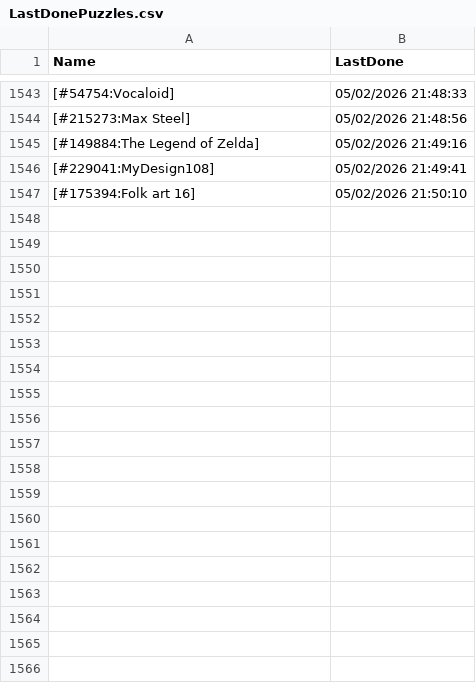
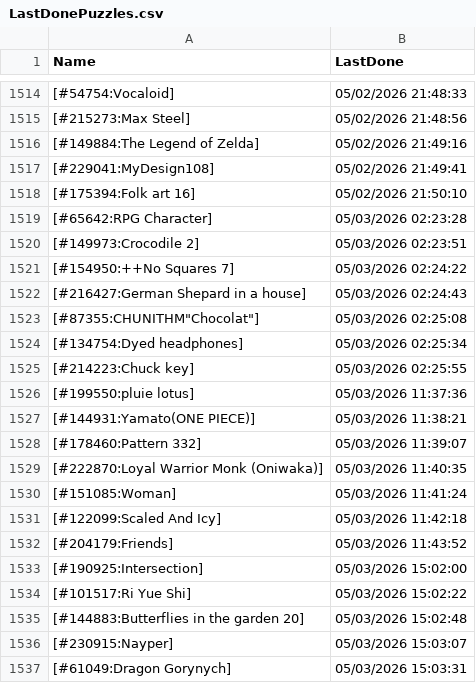
Before and after one commit to pifopi/BestNonogram, a CSV file: config/LastDonePuzzles.csv, drawn as a sheet; only a part is shown, gaps mark what is left out; the diff covers the shown part only; the diff names each change by its address in the sheet, - before the commit and + after, or states it on an @@ line.

Commit message:
Add new completed puzzles to LastDonePuzzles.csv

```diff
--- a/config/LastDonePuzzles.csv
+++ b/config/LastDonePuzzles.csv
+row 1519: [#65642:RPG Character] | 05/03/2026 02:23:28
+row 1520: [#149973:Crocodile 2] | 05/03/2026 02:23:51
+row 1521: [#154950:++No Squares 7] | 05/03/2026 02:24:22
+row 1522: [#216427:German Shepard in a house] | 05/03/2026 02:24:43
+row 1523: [#87355:CHUNITHM"Chocolat"] | 05/03/2026 02:25:08
+row 1524: [#134754:Dyed headphones] | 05/03/2026 02:25:34
+row 1525: [#214223:Chuck key] | 05/03/2026 02:25:55
+row 1526: [#199550:pluie lotus] | 05/03/2026 11:37:36
+row 1527: [#144931:Yamato(ONE PIECE)] | 05/03/2026 11:38:21
+row 1528: [#178460:Pattern 332] | 05/03/2026 11:39:07
+row 1529: [#222870:Loyal Warrior Monk (Oniwaka)] | 05/03/2026 11:40:35
+row 1530: [#151085:Woman] | 05/03/2026 11:41:24
+row 1531: [#122099:Scaled And Icy] | 05/03/2026 11:42:18
+row 1532: [#204179:Friends] | 05/03/2026 11:43:52
+row 1533: [#190925:Intersection] | 05/03/2026 15:02:00
+row 1534: [#101517:Ri Yue Shi] | 05/03/2026 15:02:22
+row 1535: [#144883:Butterflies in the garden 20] | 05/03/2026 15:02:48
+row 1536: [#230915:Nayper] | 05/03/2026 15:03:07
+row 1537: [#61049:Dragon Gorynych] | 05/03/2026 15:03:31
```
Also changed, not shown: 15 added rows and 29 removed rows elsewhere in this file.
